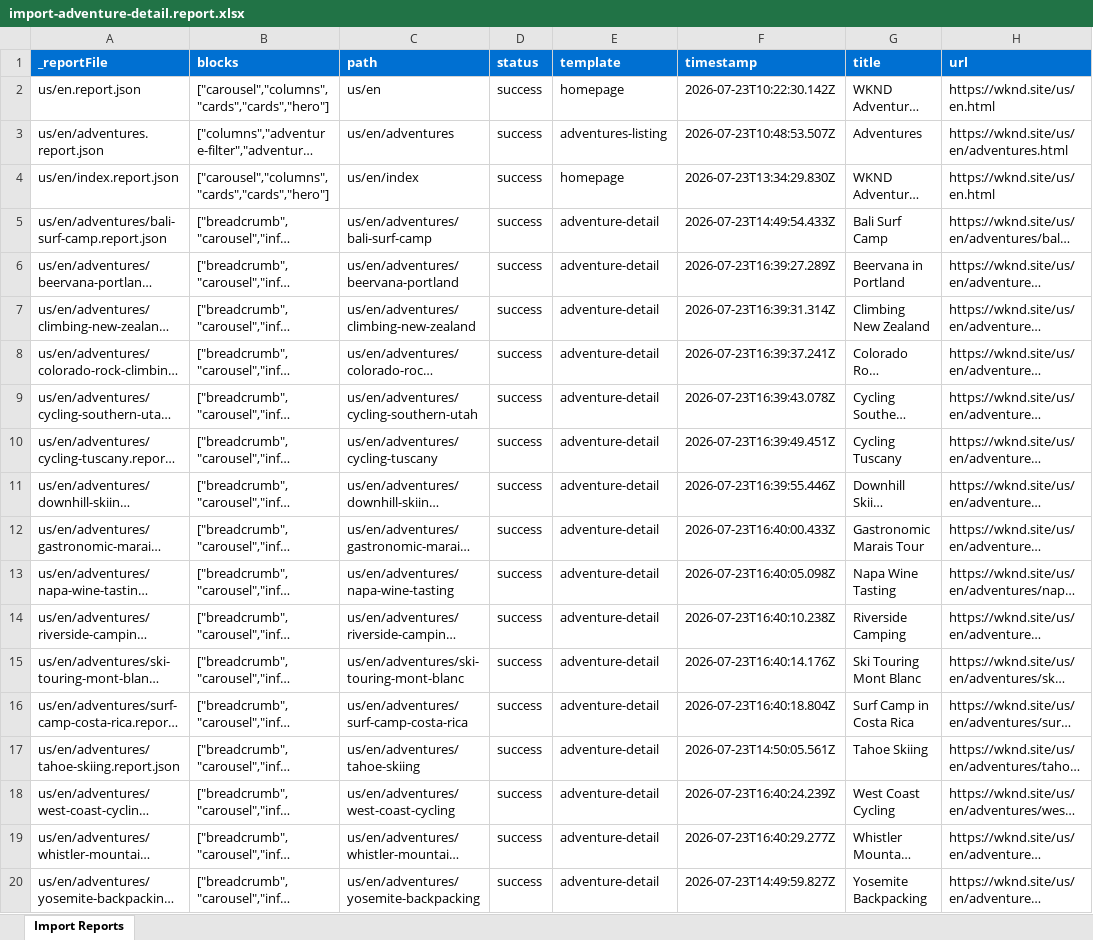
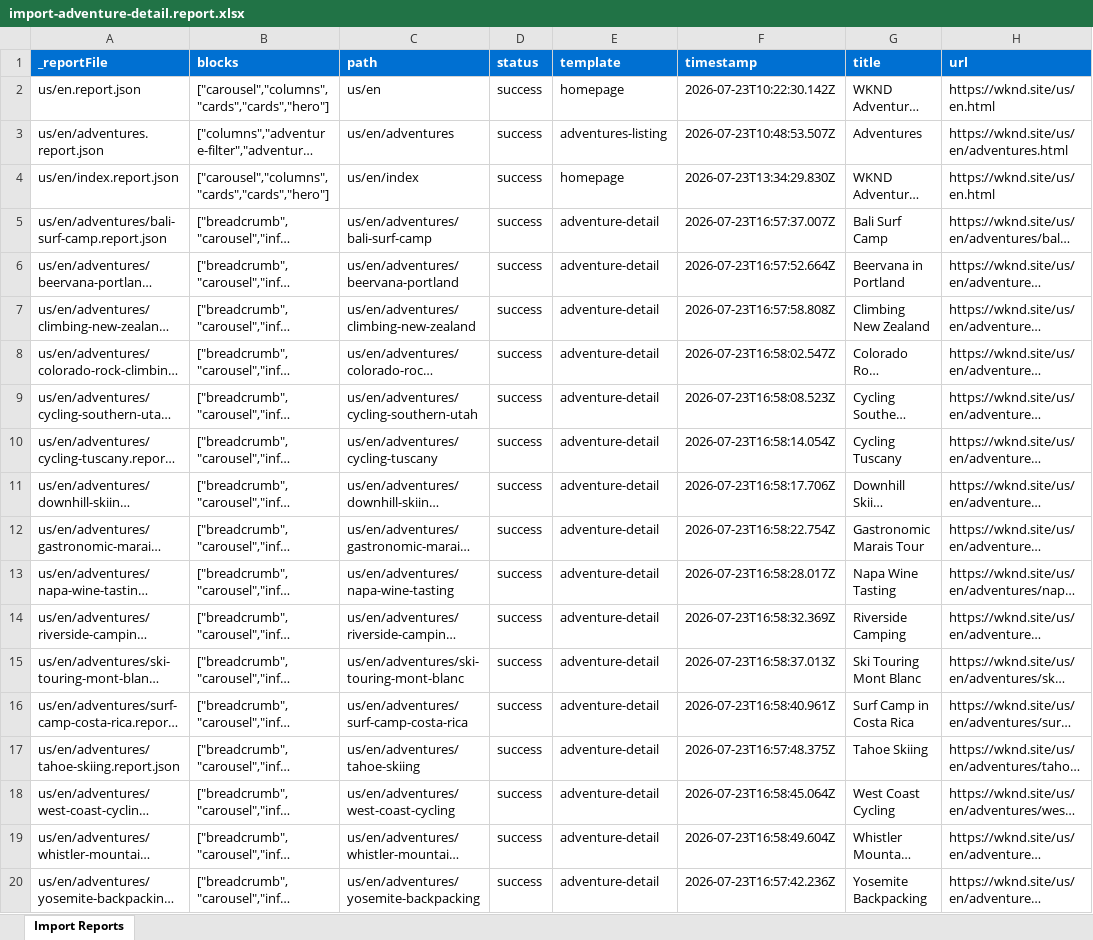
Before and after one commit to mohitadobe07/eds-learning-adobe, an Excel workbook: tools/importer/reports/import-adventure-detail.report.xlsx, sheet Import Reports, drawn as a sheet; long unchanged cells end in …; values as stored, in another font and other column widths than the file's, no borders; the diff names each change by its address in the sheet, - before the commit and + after, or states it on an @@ line.

```diff
--- a/tools/importer/reports/import-adventure-detail.report.xlsx (sheet Import Reports)
+++ b/tools/importer/reports/import-adventure-detail.report.xlsx (sheet Import Reports)
-F5 (timestamp): 2026-07-23T14:49:54.433Z
+F5 (timestamp): 2026-07-23T16:57:37.007Z
-F6 (timestamp): 2026-07-23T16:39:27.289Z
+F6 (timestamp): 2026-07-23T16:57:52.664Z
-F7 (timestamp): 2026-07-23T16:39:31.314Z
+F7 (timestamp): 2026-07-23T16:57:58.808Z
-F8 (timestamp): 2026-07-23T16:39:37.241Z
+F8 (timestamp): 2026-07-23T16:58:02.547Z
-F9 (timestamp): 2026-07-23T16:39:43.078Z
+F9 (timestamp): 2026-07-23T16:58:08.523Z
-F10 (timestamp): 2026-07-23T16:39:49.451Z
+F10 (timestamp): 2026-07-23T16:58:14.054Z
-F11 (timestamp): 2026-07-23T16:39:55.446Z
+F11 (timestamp): 2026-07-23T16:58:17.706Z
-F12 (timestamp): 2026-07-23T16:40:00.433Z
+F12 (timestamp): 2026-07-23T16:58:22.754Z
-F13 (timestamp): 2026-07-23T16:40:05.098Z
+F13 (timestamp): 2026-07-23T16:58:28.017Z
-F14 (timestamp): 2026-07-23T16:40:10.238Z
+F14 (timestamp): 2026-07-23T16:58:32.369Z
-F15 (timestamp): 2026-07-23T16:40:14.176Z
+F15 (timestamp): 2026-07-23T16:58:37.013Z
-F16 (timestamp): 2026-07-23T16:40:18.804Z
+F16 (timestamp): 2026-07-23T16:58:40.961Z
-F17 (timestamp): 2026-07-23T14:50:05.561Z
+F17 (timestamp): 2026-07-23T16:57:48.375Z
-F18 (timestamp): 2026-07-23T16:40:24.239Z
+F18 (timestamp): 2026-07-23T16:58:45.064Z
-F19 (timestamp): 2026-07-23T16:40:29.277Z
+F19 (timestamp): 2026-07-23T16:58:49.604Z
-F20 (timestamp): 2026-07-23T14:49:59.827Z
+F20 (timestamp): 2026-07-23T16:57:42.236Z
```
Also changed, not shown: 19 other files.
